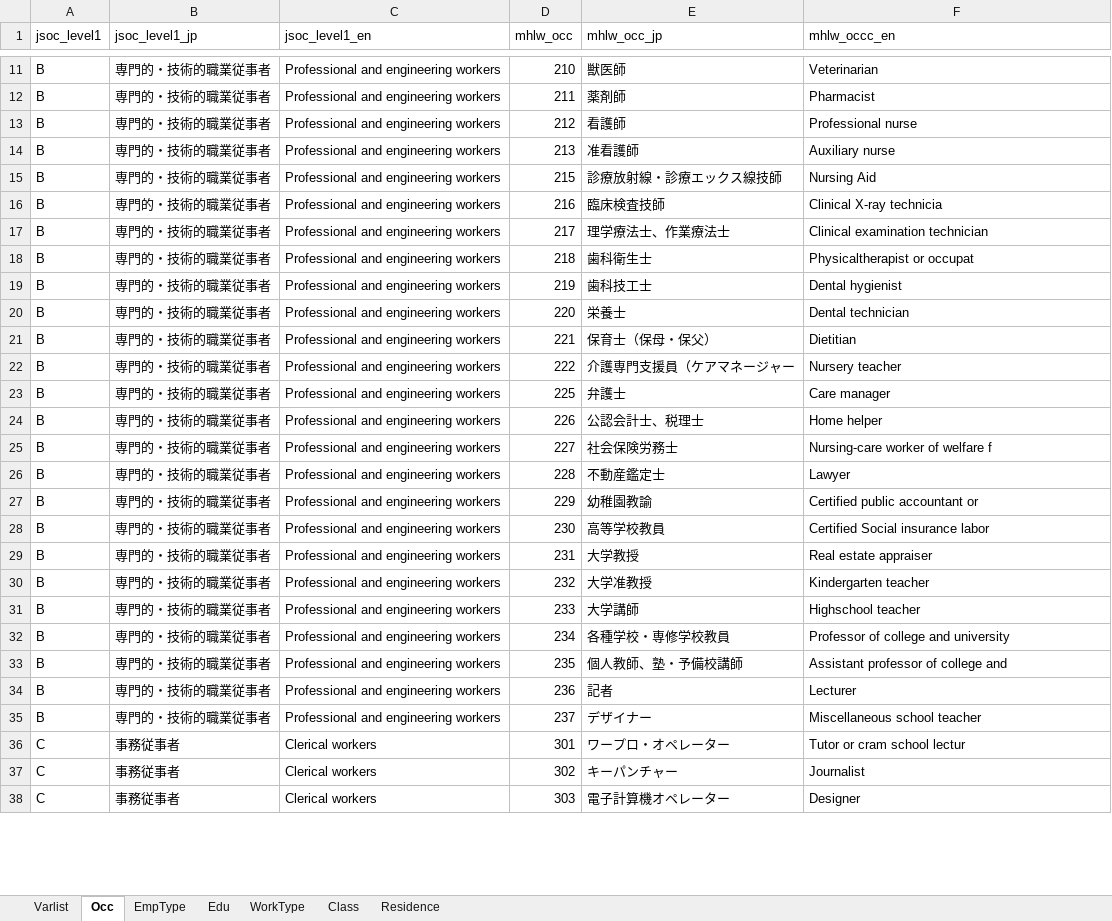
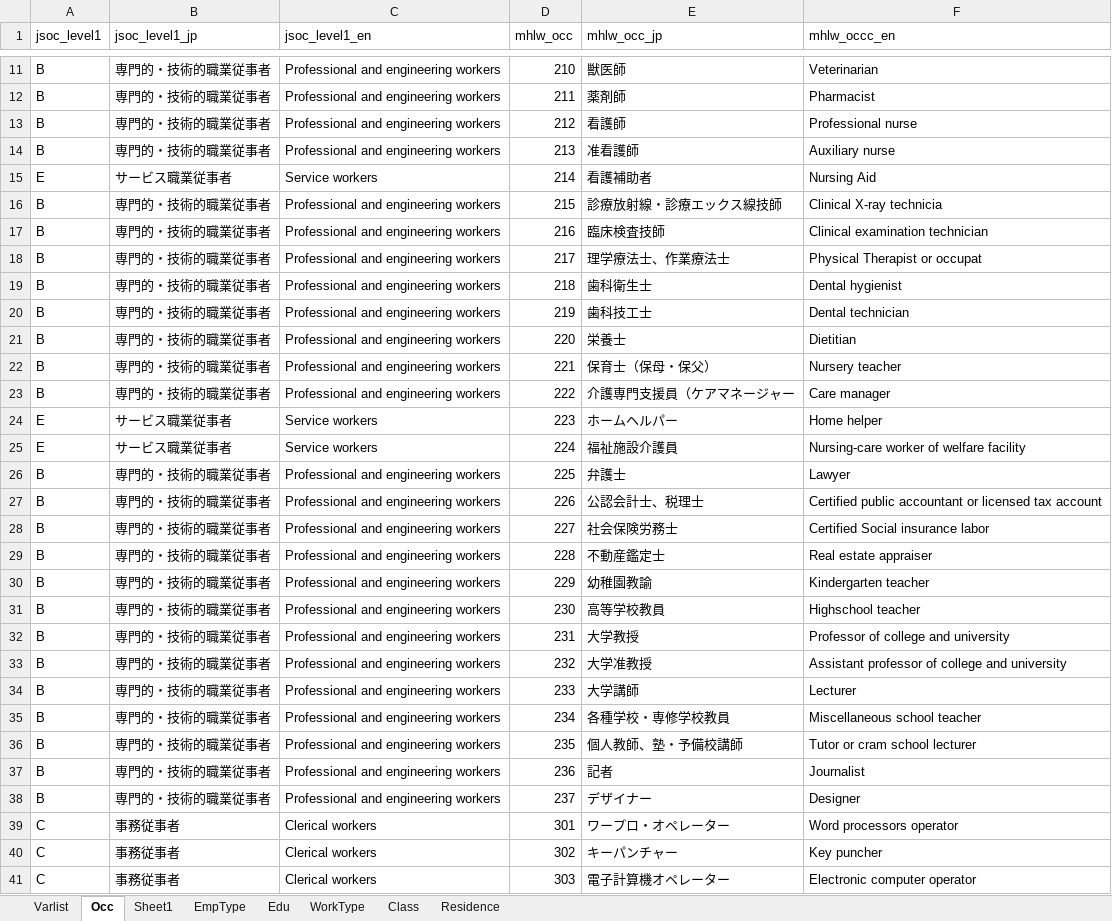
Before and after one commit to kensukesuzuki04/JPGovStat, an Excel workbook: MHLW賃構_英文表記.xlsx, sheet Occ, drawn as a sheet; only a part is shown, gaps mark what is left out; values as stored, in another font and other column widths than the file's, no borders; addresses are those after the commit; the diff covers the shown part only; the diff names each change by its address in the sheet, - before the commit and + after, or states it on an @@ line.

```diff
--- a/MHLW賃構_英文表記.xlsx (sheet Occ)
+++ b/MHLW賃構_英文表記.xlsx (sheet Occ)
+sheet tab: Sheet1
+row 15: E | サービス職業従事者 | Service workers | 214 | 看護補助者 | Nursing Aid
-F16 (mhlw_occc_en): Nursing Aid
+F16 (mhlw_occc_en): Clinical X-ray technicia
-F17 (mhlw_occc_en): Clinical X-ray technicia
+F17 (mhlw_occc_en): Clinical examination technician
-F18 (mhlw_occc_en): Clinical examination technician
+F18 (mhlw_occc_en): Physical Therapist or occupat
-F19 (mhlw_occc_en): Physicaltherapist or occupat
+F19 (mhlw_occc_en): Dental hygienist
-F20 (mhlw_occc_en): Dental hygienist
+F20 (mhlw_occc_en): Dental technician
-F21 (mhlw_occc_en): Dental technician
+F21 (mhlw_occc_en): Dietitian
-F22 (mhlw_occc_en): Dietitian
+F22 (mhlw_occc_en): Nursery teacher
-F23 (mhlw_occc_en): Nursery teacher
+F23 (mhlw_occc_en): Care manager
+row 24: E | サービス職業従事者 | Service workers | 223 | ホームヘルパー | Home helper
+row 25: E | サービス職業従事者 | Service workers | 224 | 福祉施設介護員 | Nursing-care worker of welfare facility
-F26 (mhlw_occc_en): Care manager
+F26 (mhlw_occc_en): Lawyer
-F27 (mhlw_occc_en): Home helper
+F27 (mhlw_occc_en): Certified public accountant or licensed tax account
-F28 (mhlw_occc_en): Nursing-care worker of welfare f
+F28 (mhlw_occc_en): Certified Social insurance labor
-F29 (mhlw_occc_en): Lawyer
+F29 (mhlw_occc_en): Real estate appraiser
-F30 (mhlw_occc_en): Certified public accountant or
+F30 (mhlw_occc_en): Kindergarten teacher
-F31 (mhlw_occc_en): Certified Social insurance labor
+F31 (mhlw_occc_en): Highschool teacher
-F32 (mhlw_occc_en): Real estate appraiser
+F32 (mhlw_occc_en): Professor of college and university
-F33 (mhlw_occc_en): Kindergarten teacher
+F33 (mhlw_occc_en): Assistant professor of college and university
-F34 (mhlw_occc_en): Highschool teacher
+F34 (mhlw_occc_en): Lecturer
-F35 (mhlw_occc_en): Professor of college and university
+F35 (mhlw_occc_en): Miscellaneous school teacher
-F36 (mhlw_occc_en): Assistant professor of college and
+F36 (mhlw_occc_en): Tutor or cram school lecturer
-F37 (mhlw_occc_en): Lecturer
+F37 (mhlw_occc_en): Journalist
-F38 (mhlw_occc_en): Miscellaneous school teacher
+F38 (mhlw_occc_en): Designer
-F39 (mhlw_occc_en): Tutor or cram school lectur
+F39 (mhlw_occc_en): Word processors operator
-F40 (mhlw_occc_en): Journalist
+F40 (mhlw_occc_en): Key puncher
-F41 (mhlw_occc_en): Designer
+F41 (mhlw_occc_en): Electronic computer operator
```
Also changed, not shown: 11 added rows, 14 removed rows and 54 edited cells elsewhere in this sheet.
